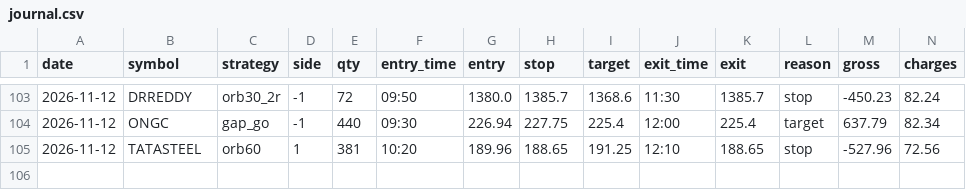
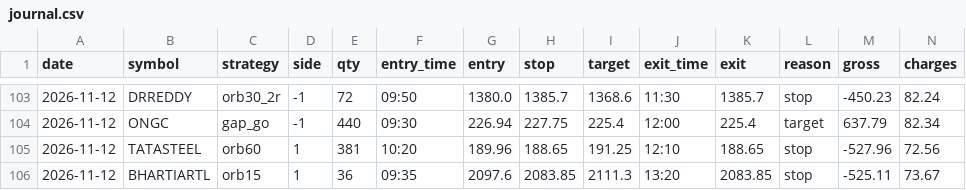
Before and after one commit to kushuvc/nse-paper-trader, a CSV file: paper/journal.csv, drawn as a sheet; only a part is shown, gaps mark what is left out; rows hold the shown columns only; the diff names each change by its address in the sheet, - before the commit and + after, or states it on an @@ line.

```diff
--- a/paper/journal.csv
+++ b/paper/journal.csv
+row 106: 2026-11-12 | BHARTIARTL | orb15 | 1 | 36 | 09:35 | 2097.6 | 2083.85 | 2111.3 | 13:20 | 2083.85 | stop | -525.11 | 73.67
```
Also changed, not shown: 3 other files.
